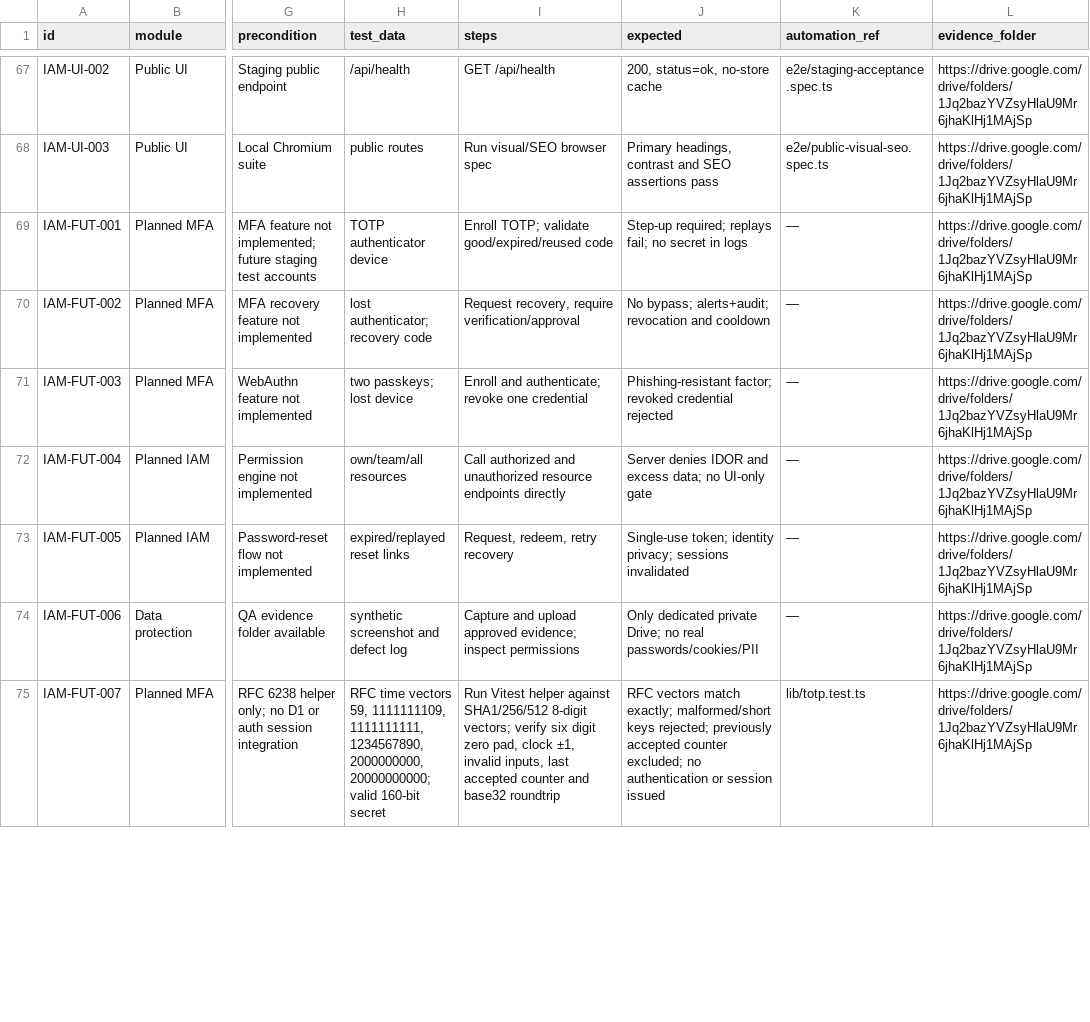
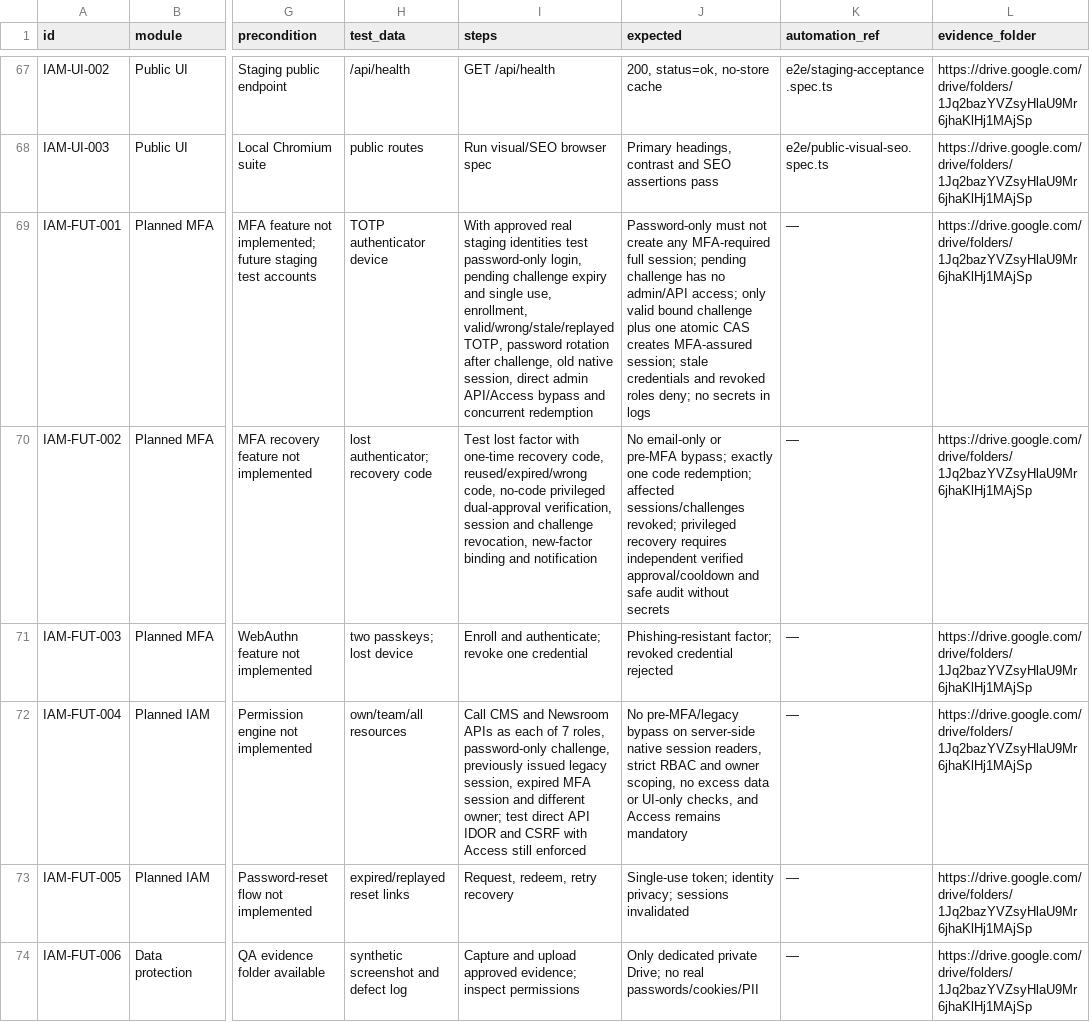
Before and after one commit to ntdung-tds/iaict-portal, a CSV file: docs/qa/IAICT_TEST_CASES.csv, drawn as a sheet; only a part is shown, gaps mark what is left out; the shorter side is filled out with more unchanged rows; the diff names each change by its address in the sheet, - before the commit and + after, or states it on an @@ line.

Commit message:
test(qa): clarify planned real MFA login/recovery/role security acceptance without claiming execution

```diff
--- a/docs/qa/IAICT_TEST_CASES.csv
+++ b/docs/qa/IAICT_TEST_CASES.csv
-I69 (steps): Enroll TOTP; validate good/expired/reused code
+I69 (steps): With approved real staging identities test password-only login, pending challenge expiry and single use, enrollment, valid/wrong/stale/replayed TOTP, password rotation after challenge, old native session, direct admin API/Access bypass and concurrent redemption
-J69 (expected): Step-up required; replays fail; no secret in logs
+J69 (expected): Password-only must not create any MFA-required full session; pending challenge has no admin/API access; only valid bound challenge plus one atomic CAS creates MFA-assured session; stale credentials and revoked roles deny; no secrets in logs
-I70 (steps): Request recovery, require verification/approval
+I70 (steps): Test lost factor with one-time recovery code, reused/expired/wrong code, no-code privileged dual-approval verification, session and challenge revocation, new-factor binding and notification
-J70 (expected): No bypass; alerts+audit; revocation and cooldown
+J70 (expected): No email-only or pre-MFA bypass; exactly one code redemption; affected sessions/challenges revoked; privileged recovery requires independent verified approval/cooldown and safe audit without secrets
-I72 (steps): Call authorized and unauthorized resource endpoints directly
+I72 (steps): Call CMS and Newsroom APIs as each of 7 roles, password-only challenge, previously issued legacy session, expired MFA session and different owner; test direct API IDOR and CSRF with Access still enforced
-J72 (expected): Server denies IDOR and excess data; no UI-only gate
+J72 (expected): No pre-MFA/legacy bypass on server-side native session readers, strict RBAC and owner scoping, no excess data or UI-only checks, and Access remains mandatory
```
